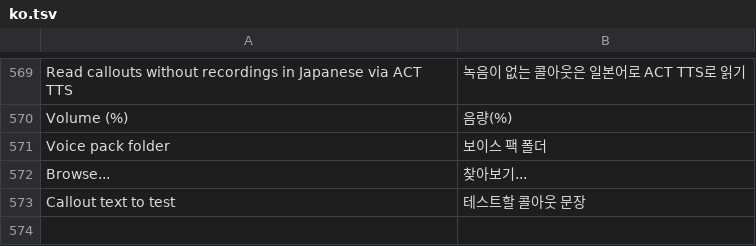
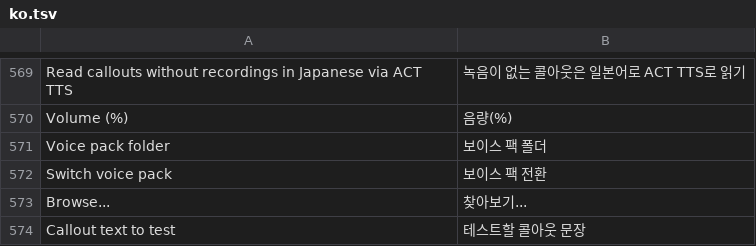
Before and after one commit to ElenaChan-me/Triggevent-Plus, a TSV file: xivsupport/src/main/resources/i18n/ko.tsv, drawn as a sheet; only a part is shown, gaps mark what is left out; the diff names each change by its address in the sheet, - before the commit and + after, or states it on an @@ line.

```diff
--- a/xivsupport/src/main/resources/i18n/ko.tsv
+++ b/xivsupport/src/main/resources/i18n/ko.tsv
+row 572: Switch voice pack | 보이스 팩 전환
```
Also changed, not shown: xivsupport/src/main/resources/i18n/ja.tsv, xivsupport/src/main/resources/i18n/zh.tsv, 4 other files.
